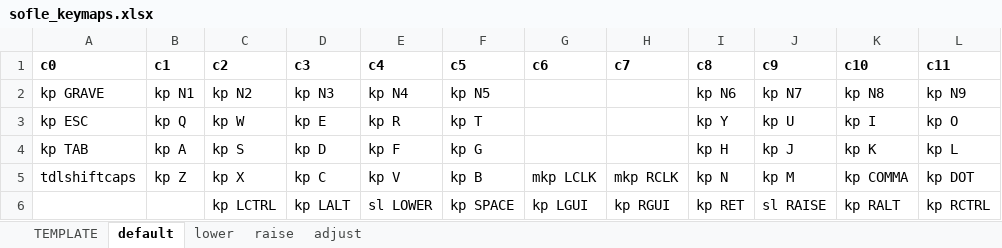
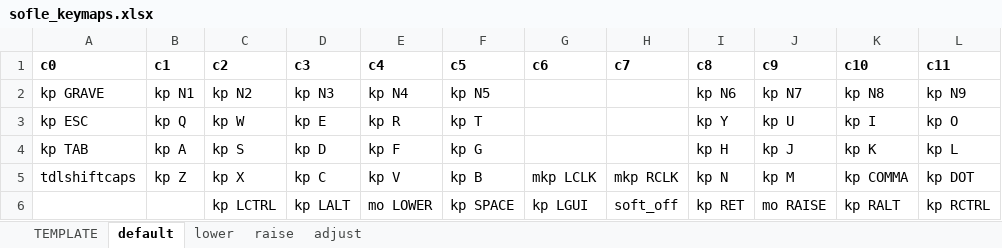
Before and after one commit to eteq/zmk, an Excel workbook: app/boards/shields/sofle/sofle_keymaps.xlsx, sheet default, drawn as a sheet; only a part is shown; values as stored, in another font and other column widths than the file's, no borders; the diff names each change by its address in the sheet, - before the commit and + after, or states it on an @@ line.

```diff
--- a/app/boards/shields/sofle/sofle_keymaps.xlsx (sheet default)
+++ b/app/boards/shields/sofle/sofle_keymaps.xlsx (sheet default)
-E6 (c4): sl LOWER
+E6 (c4): mo LOWER
-H6 (c7): kp RGUI
+H6 (c7): soft_off
-J6 (c9): sl RAISE
+J6 (c9): mo RAISE
```
Also changed, not shown: sheet lower, sheet raise, sheet adjust, 2 other files.
